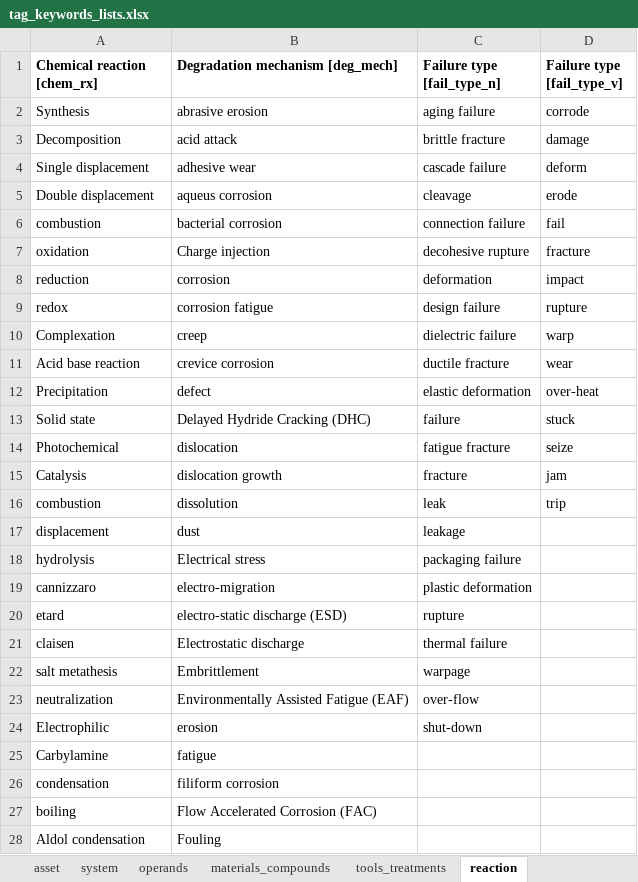
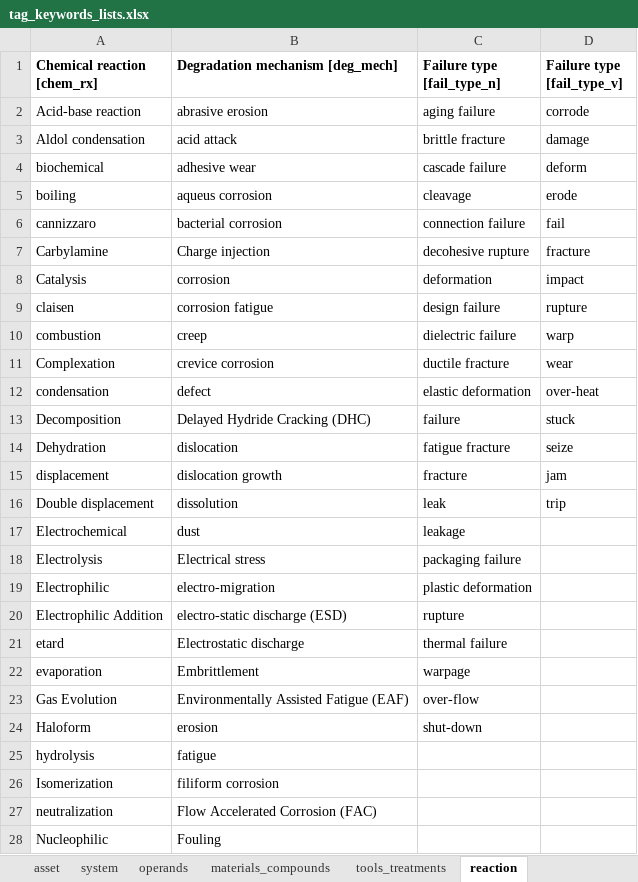
Before and after one commit to idaholab/DACKAR, an Excel workbook: data/tag_keywords_lists.xlsx, sheet reaction, drawn as a sheet; only a part is shown; values as stored, in another font and other column widths than the file's, no borders; the diff covers the shown part only; the diff names each change by its address in the sheet, - before the commit and + after, or states it on an @@ line.

```diff
--- a/data/tag_keywords_lists.xlsx (sheet reaction)
+++ b/data/tag_keywords_lists.xlsx (sheet reaction)
-A2 (Chemical reaction [chem_rx]): Synthesis
+A2 (Chemical reaction [chem_rx]): Acid-base reaction
-A3 (Chemical reaction [chem_rx]): Decomposition
+A3 (Chemical reaction [chem_rx]): Aldol condensation
-A4 (Chemical reaction [chem_rx]): Single displacement
+A4 (Chemical reaction [chem_rx]): biochemical
-A5 (Chemical reaction [chem_rx]): Double displacement
+A5 (Chemical reaction [chem_rx]): boiling
-A6 (Chemical reaction [chem_rx]): combustion
+A6 (Chemical reaction [chem_rx]): cannizzaro
-A7 (Chemical reaction [chem_rx]): oxidation
+A7 (Chemical reaction [chem_rx]): Carbylamine
-A8 (Chemical reaction [chem_rx]): reduction
+A8 (Chemical reaction [chem_rx]): Catalysis
-A9 (Chemical reaction [chem_rx]): redox
+A9 (Chemical reaction [chem_rx]): claisen
-A10 (Chemical reaction [chem_rx]): Complexation
+A10 (Chemical reaction [chem_rx]): combustion
-A11 (Chemical reaction [chem_rx]): Acid base reaction
+A11 (Chemical reaction [chem_rx]): Complexation
-A12 (Chemical reaction [chem_rx]): Precipitation
+A12 (Chemical reaction [chem_rx]): condensation
-A13 (Chemical reaction [chem_rx]): Solid state
+A13 (Chemical reaction [chem_rx]): Decomposition
-A14 (Chemical reaction [chem_rx]): Photochemical
+A14 (Chemical reaction [chem_rx]): Dehydration
-A15 (Chemical reaction [chem_rx]): Catalysis
+A15 (Chemical reaction [chem_rx]): displacement
-A16 (Chemical reaction [chem_rx]): combustion
+A16 (Chemical reaction [chem_rx]): Double displacement
-A17 (Chemical reaction [chem_rx]): displacement
+A17 (Chemical reaction [chem_rx]): Electrochemical
-A18 (Chemical reaction [chem_rx]): hydrolysis
+A18 (Chemical reaction [chem_rx]): Electrolysis
-A19 (Chemical reaction [chem_rx]): cannizzaro
+A19 (Chemical reaction [chem_rx]): Electrophilic
-A20 (Chemical reaction [chem_rx]): etard
+A20 (Chemical reaction [chem_rx]): Electrophilic Addition
-A21 (Chemical reaction [chem_rx]): claisen
+A21 (Chemical reaction [chem_rx]): etard
-A22 (Chemical reaction [chem_rx]): salt metathesis
+A22 (Chemical reaction [chem_rx]): evaporation
-A23 (Chemical reaction [chem_rx]): neutralization
+A23 (Chemical reaction [chem_rx]): Gas Evolution
-A24 (Chemical reaction [chem_rx]): Electrophilic
+A24 (Chemical reaction [chem_rx]): Haloform
-A25 (Chemical reaction [chem_rx]): Carbylamine
+A25 (Chemical reaction [chem_rx]): hydrolysis
-A26 (Chemical reaction [chem_rx]): condensation
+A26 (Chemical reaction [chem_rx]): Isomerization
-A27 (Chemical reaction [chem_rx]): boiling
+A27 (Chemical reaction [chem_rx]): neutralization
-A28 (Chemical reaction [chem_rx]): Aldol condensation
+A28 (Chemical reaction [chem_rx]): Nucleophilic
```
Also changed, not shown: 18 added rows and 14 edited cells elsewhere in this sheet, sheet system, 8 other files.
